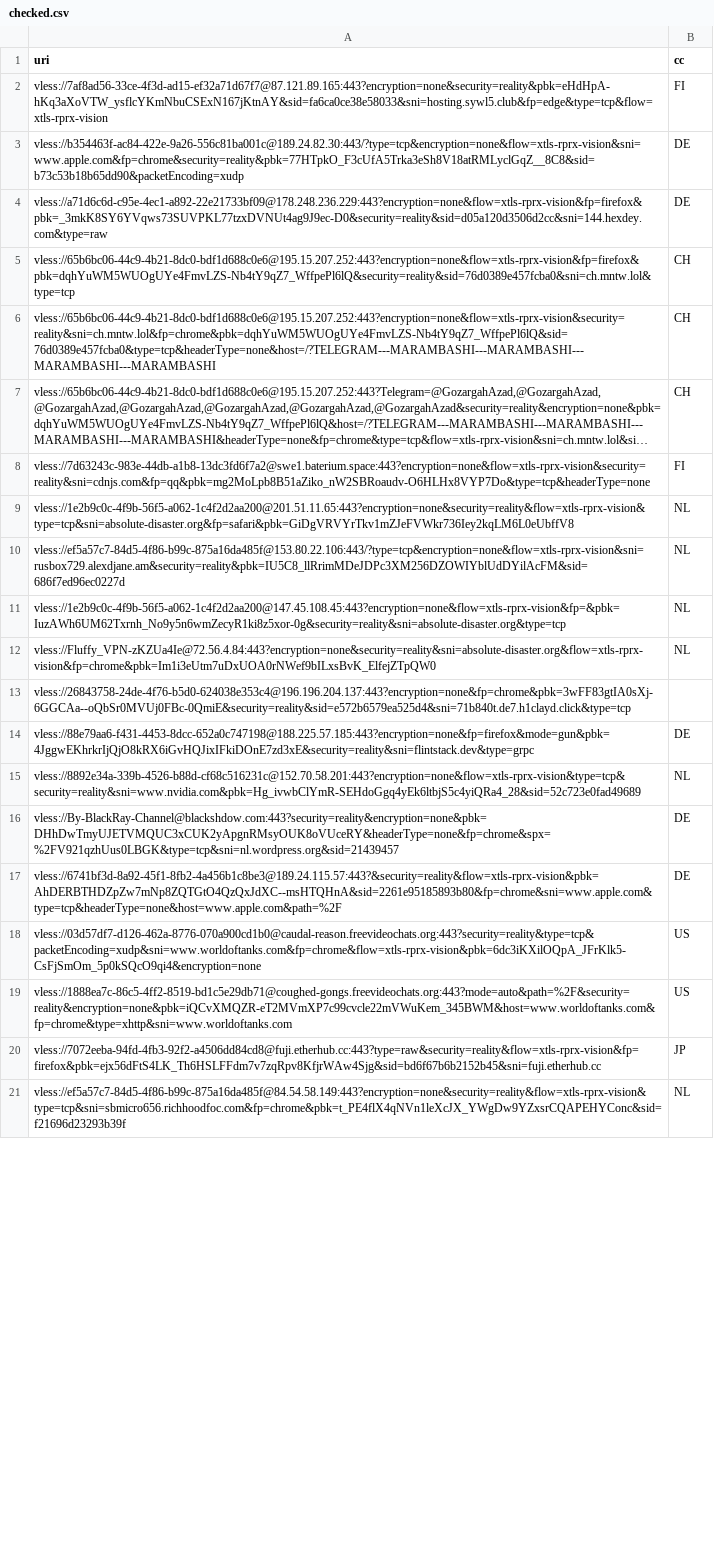
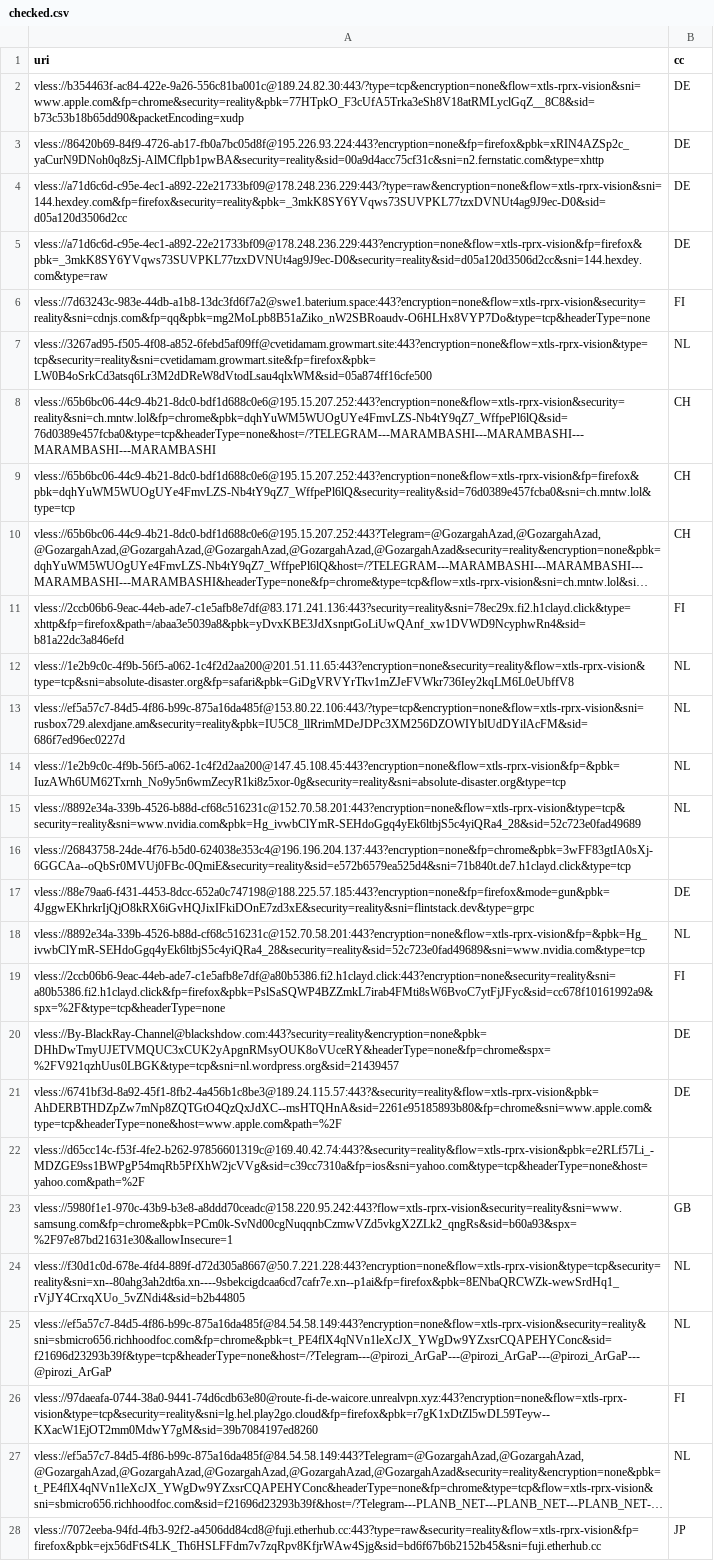
Before and after one commit to grisha-seleznev/free-vless-keys-russia, a CSV file: stage/checked.csv, drawn as a sheet; only a part is shown; the shorter side is filled out with more unchanged rows; long unchanged cells end in …; removed rows and columns are numbered as before the commit, all else as after; the diff covers the shown part only; the diff names each change by its address in the sheet, - before the commit and + after, or states it on an @@ line.

```diff
--- a/stage/checked.csv
+++ b/stage/checked.csv
-row 2: vless://7af8ad56-33ce-4f3d-ad15-ef32a71d67f7@87.121.89.165:443?encryption=none&security=reality&pbk=eHdHpA-hKq3aXoVTW_ysflcYKmNbuCSExN167jKtnAY&sid=fa6ca0ce38e58033&sni=hosting.sywl5.club&fp=edge&type=tcp&flow=xtls-rprx-vision | FI
+row 3: vless://86420b69-84f9-4726-ab17-fb0a7bc05d8f@195.226.93.224:443?encryption=none&fp=firefox&pbk=xRIN4AZSp2c_yaCurN9DNoh0q8zSj-AlMCflpb1pwBA&security=reality&sid=00a9d4acc75cf31c&sni=n2.fernstatic.com&type=xhttp | DE
+row 4: vless://a71d6c6d-c95e-4ec1-a892-22e21733bf09@178.248.236.229:443/?type=raw&encryption=none&flow=xtls-rprx-vision&sni=144.hexdey.com&fp=firefox&security=reality&pbk=_3mkK8SY6YVqws73SUVPKL77tzxDVNUt4ag9J9ec-D0&sid=d05a120d3506d2cc | DE
+row 6: vless://7d63243c-983e-44db-a1b8-13dc3fd6f7a2@swe1.baterium.space:443?encryption=none&flow=xtls-rprx-vision&security=reality&sni=cdnjs.com&fp=qq&pbk=mg2MoLpb8B51aZiko_nW2SBRoaudv-O6HLHx8VYP7Do&type=tcp&headerType=none | FI
+row 7: vless://3267ad95-f505-4f08-a852-6febd5af09ff@cvetidamam.growmart.site:443?encryption=none&flow=xtls-rprx-vision&type=tcp&security=reality&sni=cvetidamam.growmart.site&fp=firefox&pbk=LW0B4oSrkCd3atsq6Lr3M2dDReW8dVtodLsau4qlxWM&sid=05a874ff16cfe500 | NL
@@ row 6 moved to row 8: vless://65b6bc06-44c9-4b21-8dc0-bdf1d688… @@
-A11 (uri): vless://7d63243c-983e-44db-a1b8-13dc3fd6f7a2@swe1.baterium.space:443?encryption=none&flow=xtls-rprx-vision&security=reality&sni=cdnjs.com&fp=qq&pbk=mg2MoLpb8B51aZiko_nW2SBRoaudv-O6HLHx8VYP7Do&type=tcp&headerType=none
+A11 (uri): vless://2ccb06b6-9eac-44eb-ade7-c1e5afb8e7df@83.171.241.136:443?security=reality&sni=78ec29x.fi2.h1clayd.click&type=xhttp&fp=firefox&path=/abaa3e5039a8&pbk=yDvxKBE3JdXsnptGoLiUwQAnf_xw1DVWD9NcyphwRn4&sid=b81a22dc3a846efd
-A15 (uri): vless://Fluffy_VPN-zKZUa4Ie@72.56.4.84:443?encryption=none&security=reality&sni=absolute-disaster.org&flow=xtls-rprx-vision&fp=chrome&pbk=Im1i3eUtm7uDxUOA0rNWef9bILxsBvK_ElfejZTpQW0
+A15 (uri): vless://8892e34a-339b-4526-b88d-cf68c516231c@152.70.58.201:443?encryption=none&flow=xtls-rprx-vision&type=tcp&security=reality&sni=www.nvidia.com&pbk=Hg_ivwbClYmR-SEHdoGgq4yEk6ltbjS5c4yiQRa4_28&sid=52c723e0fad49689
-A18 (uri): vless://8892e34a-339b-4526-b88d-cf68c516231c@152.70.58.201:443?encryption=none&flow=xtls-rprx-vision&type=tcp&security=reality&sni=www.nvidia.com&pbk=Hg_ivwbClYmR-SEHdoGgq4yEk6ltbjS5c4yiQRa4_28&sid=52c723e0fad49689
+A18 (uri): vless://8892e34a-339b-4526-b88d-cf68c516231c@152.70.58.201:443?encryption=none&flow=xtls-rprx-vision&fp=&pbk=Hg_ivwbClYmR-SEHdoGgq4yEk6ltbjS5c4yiQRa4_28&security=reality&sid=52c723e0fad49689&sni=www.nvidia.com&type=tcp
+row 19: vless://2ccb06b6-9eac-44eb-ade7-c1e5afb8e7df@a80b5386.fi2.h1clayd.click:443?encryption=none&security=reality&sni=a80b5386.fi2.h1clayd.click&fp=firefox&pbk=PslSaSQWP4BZZmkL7irab4FMti8sW6BvoC7ytFjJFyc&sid=cc678f10161992a9&spx=%2F&type=tcp&headerType=none | FI
-row 18: vless://03d57df7-d126-462a-8776-070a900cd1b0@caudal-reason.freevideochats.org:443?security=reality&type=tcp&packetEncoding=xudp&sni=www.worldoftanks.com&fp=chrome&flow=xtls-rprx-vision&pbk=6dc3iKXilOQpA_JFrKlk5-CsFjSmOm_5p0kSQcO9qi4&encryption=none | US
-row 19: vless://1888ea7c-86c5-4ff2-8519-bd1c5e29db71@coughed-gongs.freevideochats.org:443?mode=auto&path=%2F&security=reality&encryption=none&pbk=iQCvXMQZR-eT2MVmXP7c99cvcle22mVWuKem_345BWM&host=www.worldoftanks.com&fp=chrome&type=xhttp&sni=www.worldoftanks.com | US
+row 22: vless://d65cc14c-f53f-4fe2-b262-97856601319c@169.40.42.74:443?&security=reality&flow=xtls-rprx-vision&pbk=e2RLf57Li_-MDZGE9ss1BWPgP54mqRb5PfXhW2jcVVg&sid=c39cc7310a&fp=ios&sni=yahoo.com&type=tcp&headerType=none&host=yahoo.com&path=%2F
+row 23: vless://5980f1e1-970c-43b9-b3e8-a8ddd70ceadc@158.220.95.242:443?flow=xtls-rprx-vision&security=reality&sni=www.samsung.com&fp=chrome&pbk=PCm0k-SvNd00cgNuqqnbCzmwVZd5vkgX2ZLk2_qngRs&sid=b60a93&spx=%2F97e87bd21631e30&allowInsecure=1 | GB
+row 24: vless://f30d1c0d-678e-4fd4-889f-d72d305a8667@50.7.221.228:443?encryption=none&flow=xtls-rprx-vision&type=tcp&security=reality&sni=xn--80ahg3ah2dt6a.xn----9sbekcigdcaa6cd7cafr7e.xn--p1ai&fp=firefox&pbk=8ENbaQRCWZk-wewSrdHq1_rVjJY4CrxqXUo_5vZNdi4&sid=b2b44805 | NL
+row 25: vless://ef5a57c7-84d5-4f86-b99c-875a16da485f@84.54.58.149:443?encryption=none&flow=xtls-rprx-vision&security=reality&sni=sbmicro656.richhoodfoc.com&fp=chrome&pbk=t_PE4flX4qNVn1leXcJX_YWgDw9YZxsrCQAPEHYConc&sid=f21696d23293b39f&type=tcp&headerType=none&host=/?Telegram---@pirozi_ArGaP---@pirozi_ArGaP---@pirozi_ArGaP---@pirozi_ArGaP | NL
+row 26: vless://97daeafa-0744-38a0-9441-74d6cdb63e80@route-fi-de-waicore.unrealvpn.xyz:443?encryption=none&flow=xtls-rprx-vision&type=tcp&security=reality&sni=lg.hel.play2go.cloud&fp=firefox&pbk=r7gK1xDtZl5wDL59Teyw--KXacW1EjOT2mm0MdwY7gM&sid=39b7084197ed8260 | FI
```
Also changed, not shown: 7 added rows, 3 removed rows, 5 moved rows and 1 edited cell elsewhere in this file, stage/polymarket.csv, 56 other files.
